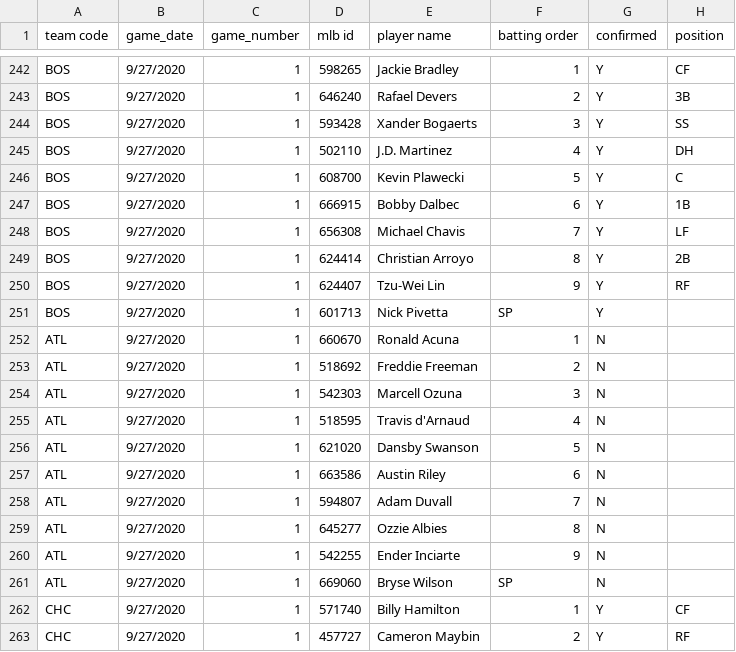
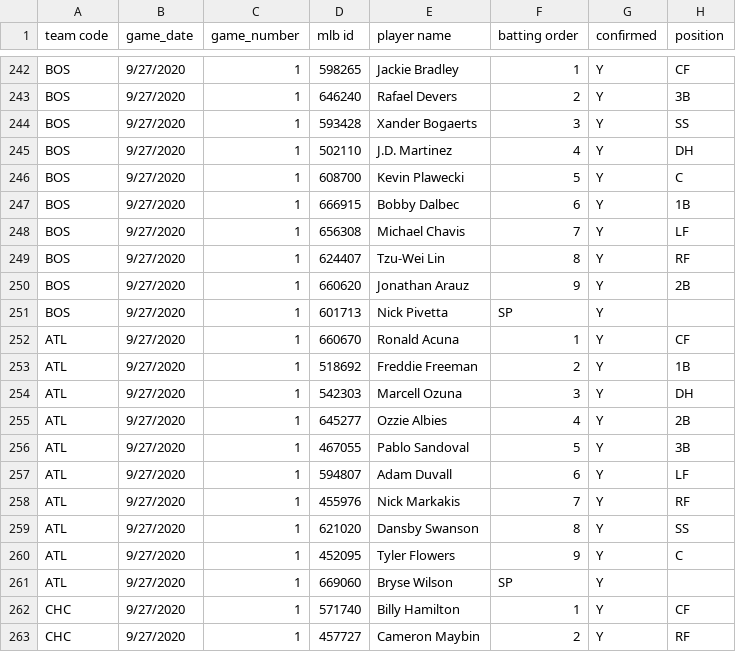
Before and after one commit to justinmof/MLBSheets-CSV-Files, a CSV file: BM-Lineup-Data1.csv, drawn as a sheet; only a part is shown, gaps mark what is left out; the diff covers the shown part only.

```diff
--- a/BM-Lineup-Data1.csv
+++ b/BM-Lineup-Data1.csv
@@ -248,15 +248,15 @@ BOS,9/27/2020,1,666915,Bobby Dalbec,6,Y,1B
 BOS,9/27/2020,1,656308,Michael Chavis,7,Y,LF
-BOS,9/27/2020,1,624414,Christian Arroyo,8,Y,2B
-BOS,9/27/2020,1,624407,Tzu-Wei Lin,9,Y,RF
+BOS,9/27/2020,1,624407,Tzu-Wei Lin,8,Y,RF
+BOS,9/27/2020,1,660620,Jonathan Arauz,9,Y,2B
 BOS,9/27/2020,1,601713,Nick Pivetta,SP,Y,
-ATL,9/27/2020,1,660670,Ronald Acuna,1,N,
-ATL,9/27/2020,1,518692,Freddie Freeman,2,N,
-ATL,9/27/2020,1,542303,Marcell Ozuna,3,N,
-ATL,9/27/2020,1,518595,Travis d'Arnaud,4,N,
-ATL,9/27/2020,1,621020,Dansby Swanson,5,N,
-ATL,9/27/2020,1,663586,Austin Riley,6,N,
-ATL,9/27/2020,1,594807,Adam Duvall,7,N,
-ATL,9/27/2020,1,645277,Ozzie Albies,8,N,
-ATL,9/27/2020,1,542255,Ender Inciarte,9,N,
-ATL,9/27/2020,1,669060,Bryse Wilson,SP,N,
+ATL,9/27/2020,1,660670,Ronald Acuna,1,Y,CF
+ATL,9/27/2020,1,518692,Freddie Freeman,2,Y,1B
+ATL,9/27/2020,1,542303,Marcell Ozuna,3,Y,DH
+ATL,9/27/2020,1,645277,Ozzie Albies,4,Y,2B
+ATL,9/27/2020,1,467055,Pablo Sandoval,5,Y,3B
+ATL,9/27/2020,1,594807,Adam Duvall,6,Y,LF
+ATL,9/27/2020,1,455976,Nick Markakis,7,Y,RF
+ATL,9/27/2020,1,621020,Dansby Swanson,8,Y,SS
+ATL,9/27/2020,1,452095,Tyler Flowers,9,Y,C
+ATL,9/27/2020,1,669060,Bryse Wilson,SP,Y,
 CHC,9/27/2020,1,571740,Billy Hamilton,1,Y,CF
```
Also changed, not shown: 64 edited cells elsewhere in this file, BM-Lineup-Data.csv.
